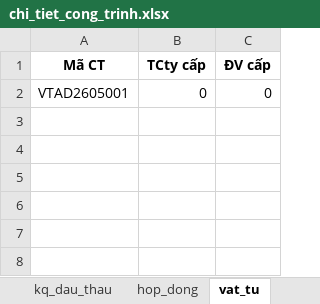
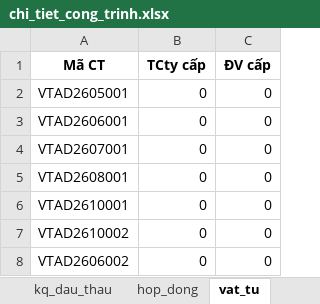
Before and after one commit to tuanhoangminhxx812-arch/QuanLy_SCL, an Excel workbook: chi_tiet_cong_trinh.xlsx, sheet vat_tu, drawn as a sheet; values as stored, in another font and other column widths than the file's, no borders; the diff names each change by its address in the sheet, - before the commit and + after, or states it on an @@ line.

```diff
--- a/chi_tiet_cong_trinh.xlsx (sheet vat_tu)
+++ b/chi_tiet_cong_trinh.xlsx (sheet vat_tu)
+row 3: VTAD2606001 | 0 | 0
+row 4: VTAD2607001 | 0 | 0
+row 5: VTAD2608001 | 0 | 0
+row 6: VTAD2610001 | 0 | 0
+row 7: VTAD2610002 | 0 | 0
+row 8: VTAD2606002 | 0 | 0
```
Also changed, not shown: sheet pakt_dt, sheet kh_dau_thau, sheet kq_dau_thau, sheet nghiem_thu_qt, HangMuc.xlsx, Tổng hợp.xlsx, 3 other files.
